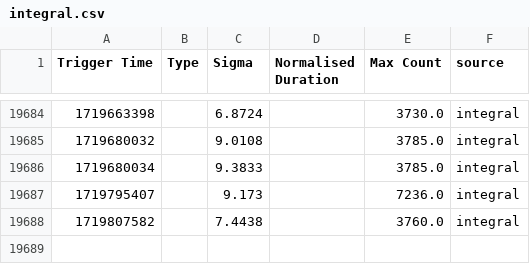
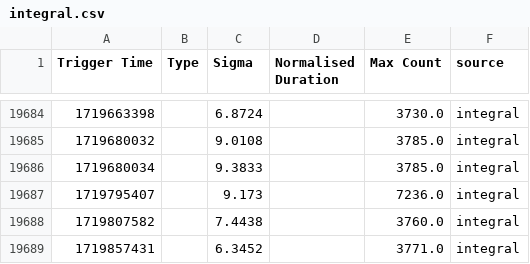
Before and after one commit to WebValley2024/catalogue-data-ingestion, a CSV file: integral.csv, drawn as a sheet; only a part is shown, gaps mark what is left out; the diff names each change by its address in the sheet, - before the commit and + after, or states it on an @@ line.

```diff
--- a/integral.csv
+++ b/integral.csv
+row 19689: 1719857431 |  | 6.3452 |  | 3771.0 | integral
```
Also changed, not shown: earthquake.csv, eq.csv, 7 other files.
